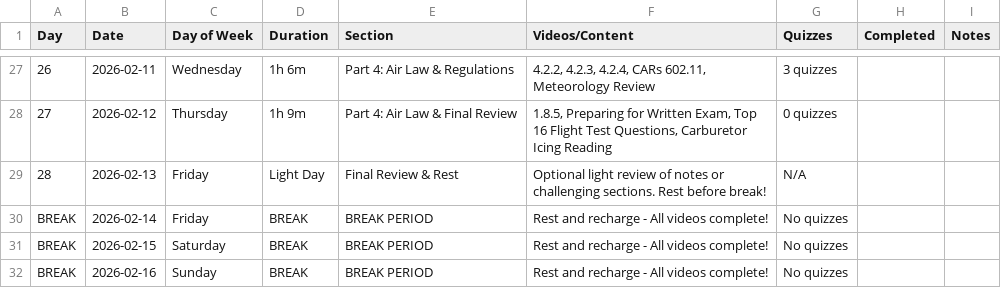
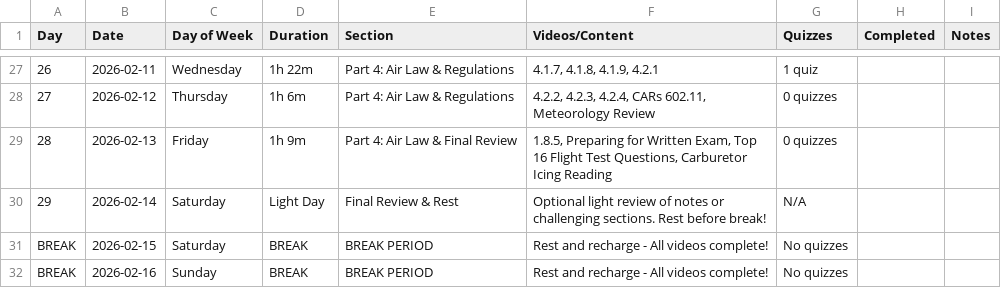
Before and after one commit to christopher-l-w/ppl-written-test-plan, a CSV file: Study_Progress_Tracker.csv, drawn as a sheet; only a part is shown, gaps mark what is left out; the diff covers the shown part only; the diff names each change by its address in the sheet, - before the commit and + after, or states it on an @@ line.

Commit message:
fixed missing content

```diff
--- a/Study_Progress_Tracker.csv
+++ b/Study_Progress_Tracker.csv
-D27 (Duration): 1h 6m
+D27 (Duration): 1h 22m
-F27 (Videos/Content): 4.2.2, 4.2.3, 4.2.4, CARs 602.11, Meteorology Review
+F27 (Videos/Content): 4.1.7, 4.1.8, 4.1.9, 4.2.1
-G27 (Quizzes): 3 quizzes
+G27 (Quizzes): 1 quiz
-D28 (Duration): 1h 9m
+D28 (Duration): 1h 6m
-E28 (Section): Part 4: Air Law & Final Review
+E28 (Section): Part 4: Air Law & Regulations
-F28 (Videos/Content): 1.8.5, Preparing for Written Exam, Top 16 Flight Test Questions, Carburetor Icing Reading
+F28 (Videos/Content): 4.2.2, 4.2.3, 4.2.4, CARs 602.11, Meteorology Review
-D29 (Duration): Light Day
+D29 (Duration): 1h 9m
-E29 (Section): Final Review & Rest
+E29 (Section): Part 4: Air Law & Final Review
-F29 (Videos/Content): Optional light review of notes or challenging sections. Rest before break!
+F29 (Videos/Content): 1.8.5, Preparing for Written Exam, Top 16 Flight Test Questions, Carburetor Icing Reading
-G29 (Quizzes): N/A
+G29 (Quizzes): 0 quizzes
@@ column A (Day) renumbered in row 30 @@
-C30 (Day of Week): Friday
+C30 (Day of Week): Saturday
-D30 (Duration): BREAK
+D30 (Duration): Light Day
-E30 (Section): BREAK PERIOD
+E30 (Section): Final Review & Rest
-F30 (Videos/Content): Rest and recharge - All videos complete!
+F30 (Videos/Content): Optional light review of notes or challenging sections. Rest before break!
-G30 (Quizzes): No quizzes
+G30 (Quizzes): N/A
```
Also changed, not shown: 64 edited cells elsewhere in this file, 2 other files.
